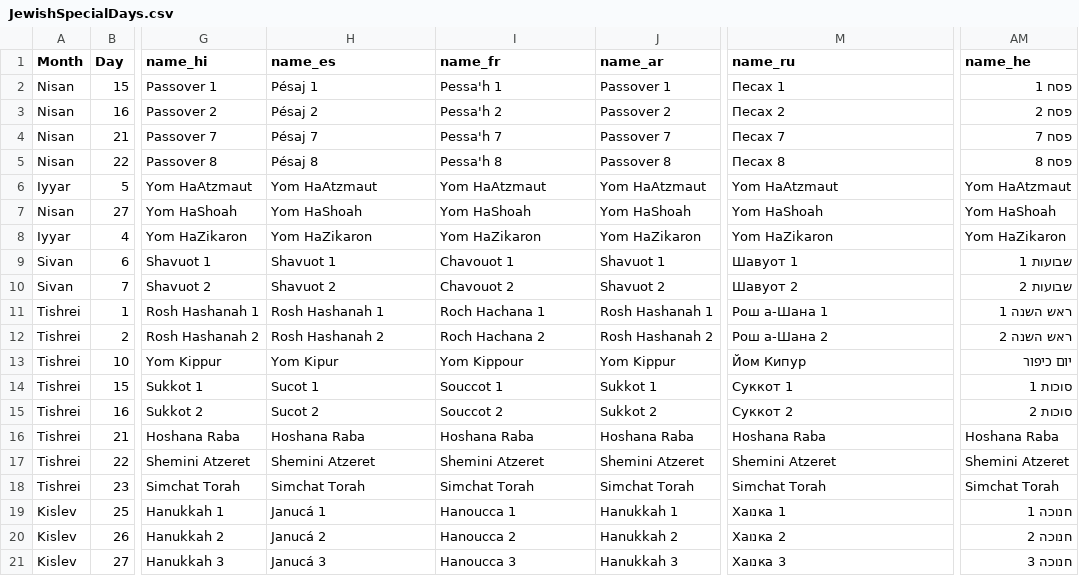
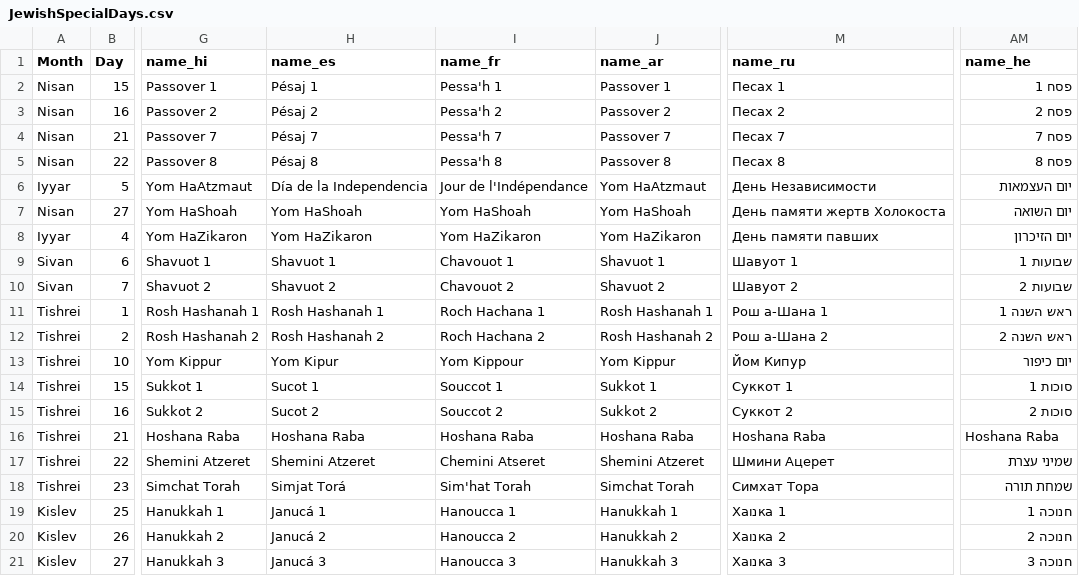
Before and after one commit to valentinognev/CalendarApp, a CSV file: public/UtilityFiles/JewishSpecialDays.csv, drawn as a sheet; only a part is shown, gaps mark what is left out; the diff names each change by its address in the sheet, - before the commit and + after, or states it on an @@ line.

```diff
--- a/public/UtilityFiles/JewishSpecialDays.csv
+++ b/public/UtilityFiles/JewishSpecialDays.csv
-H6 (name_es): Yom HaAtzmaut
+H6 (name_es): Día de la Independencia
-I6 (name_fr): Yom HaAtzmaut
+I6 (name_fr): Jour de l'Indépendance
-M6 (name_ru): Yom HaAtzmaut
+M6 (name_ru): День Независимости
-AM6 (name_he): Yom HaAtzmaut
+AM6 (name_he): יום העצמאות
-M7 (name_ru): Yom HaShoah
+M7 (name_ru): День памяти жертв Холокоста
-AM7 (name_he): Yom HaShoah
+AM7 (name_he): יום השואה
-M8 (name_ru): Yom HaZikaron
+M8 (name_ru): День памяти павших
-AM8 (name_he): Yom HaZikaron
+AM8 (name_he): יום הזיכרון
-I17 (name_fr): Shemini Atzeret
+I17 (name_fr): Chemini Atseret
-M17 (name_ru): Shemini Atzeret
+M17 (name_ru): Шмини Ацерет
-AM17 (name_he): Shemini Atzeret
+AM17 (name_he): שמיני עצרת
-H18 (name_es): Simchat Torah
+H18 (name_es): Simjat Torá
-I18 (name_fr): Simchat Torah
+I18 (name_fr): Sim'hat Torah
-M18 (name_ru): Simchat Torah
+M18 (name_ru): Симхат Тора
-AM18 (name_he): Simchat Torah
+AM18 (name_he): שמחת תורה
```
Also changed, not shown: 5 other files.
